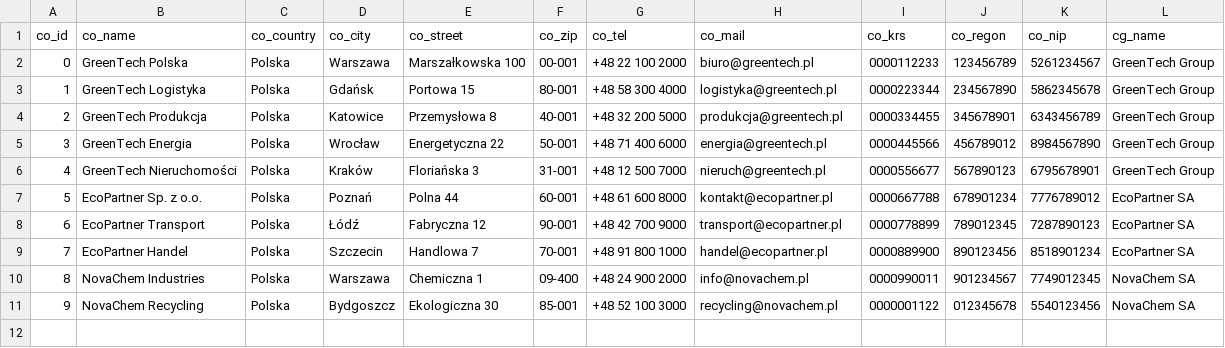
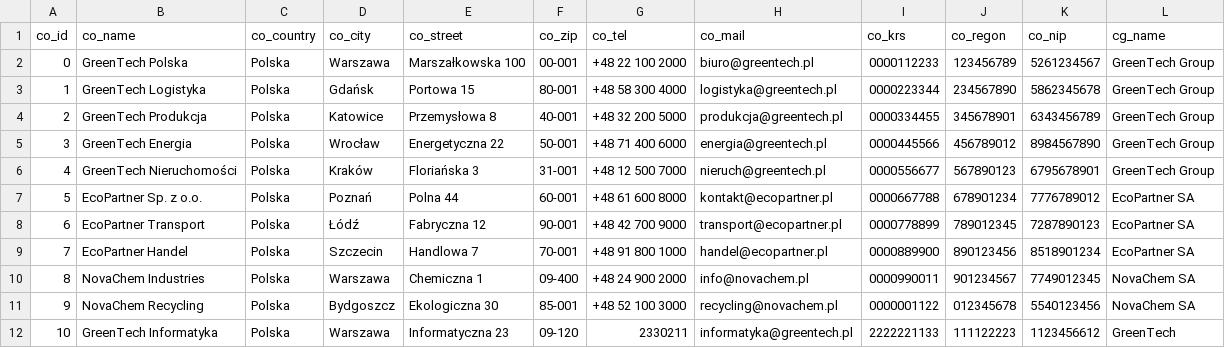
Before and after one commit to infoshareacademy/jpydzr10-emission-impossible, a CSV file: data_files/tbl_companies.csv, drawn as a sheet.

```diff
--- a/data_files/tbl_companies.csv
+++ b/data_files/tbl_companies.csv
@@ -11 +11,2 @@ co_id,co_name,co_country,co_city,co_street,co_zip,co_tel,co_mail,co_krs,co_regon
 9,NovaChem Recycling,Polska,Bydgoszcz,Ekologiczna 30,85-001,+48 52 100 3000,recycling@novachem.pl,0000001122,012345678,5540123456,NovaChem SA
+10,GreenTech Informatyka,Polska,Warszawa,Informatyczna 23,09-120,2330211,informatyka@greentech.pl,2222221133,111122223,1123456612,GreenTech
```
Also changed, not shown: data_files/emissions.csv, data_files/tbl_authorisations.csv, 8 other files.
